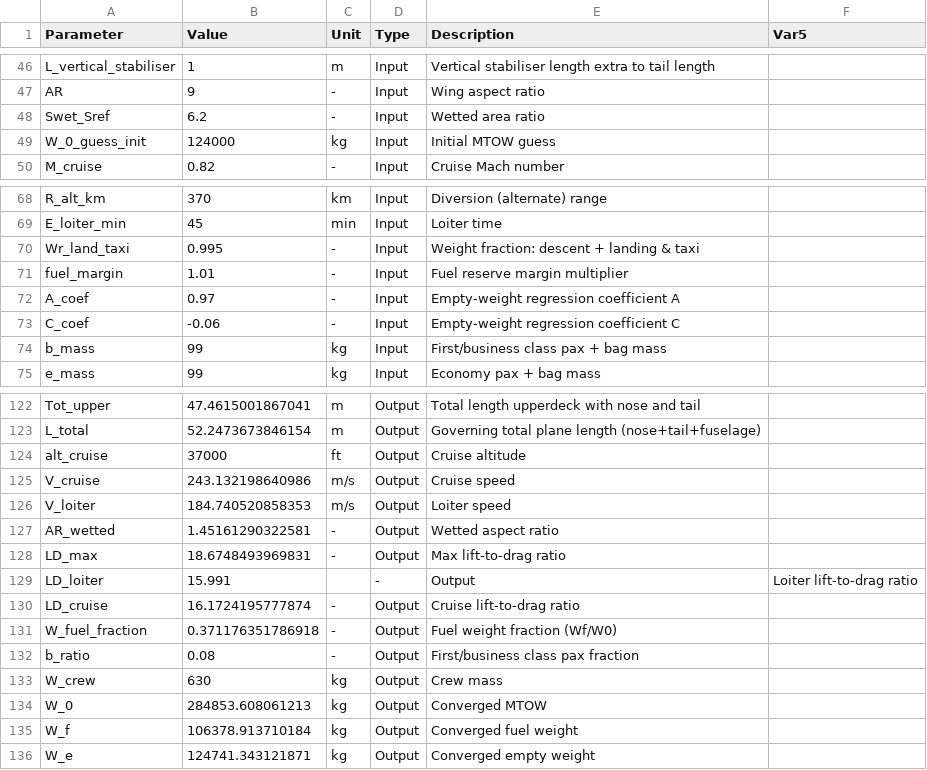
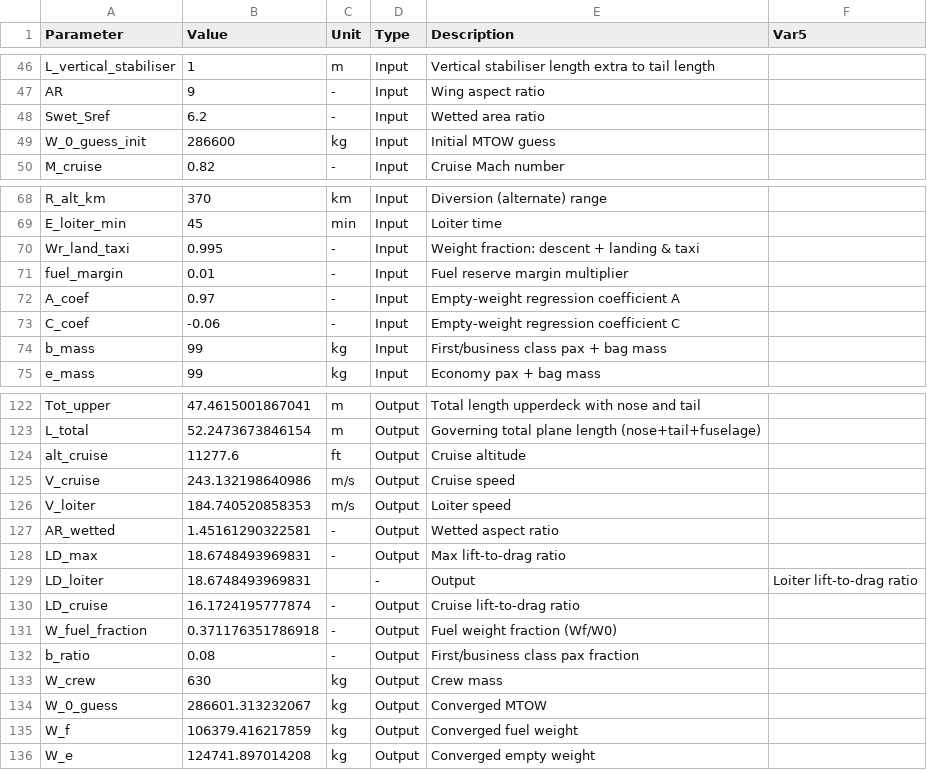
Before and after one commit to Lea324/AVD, a CSV file: Key_Param_recording.csv, drawn as a sheet; only a part is shown, gaps mark what is left out.

```diff
--- a/Key_Param_recording.csv
+++ b/Key_Param_recording.csv
@@ -48,3 +48,3 @@ AR,9,-,Input,"Wing aspect ratio",
 Swet_Sref,6.2,-,Input,"Wetted area ratio",
-W_0_guess_init,124000,kg,Input,"Initial MTOW guess",
+W_0_guess_init,286600,kg,Input,"Initial MTOW guess",
 M_cruise,0.82,-,Input,"Cruise Mach number",
@@ -70,3 +70,3 @@ E_loiter_min,45,min,Input,"Loiter time",
 Wr_land_taxi,0.995,-,Input,"Weight fraction: descent + landing & taxi",
-fuel_margin,1.01,-,Input,"Fuel reserve margin multiplier",
+fuel_margin,0.01,-,Input,"Fuel reserve margin multiplier",
 A_coef,0.97,-,Input,"Empty-weight regression coefficient A",
@@ -123,3 +123,3 @@ Tot_upper,47.4615001867041,m,Output,"Total length upperdeck with nose and tail",
 L_total,52.2473673846154,m,Output,"Governing total plane length (nose+tail+fuselage)",
-alt_cruise,37000,ft,Output,"Cruise altitude",
+alt_cruise,11277.6,ft,Output,"Cruise altitude",
 V_cruise,243.132198640986,m/s,Output,"Cruise speed",
@@ -128,3 +128,3 @@ AR_wetted,1.45161290322581,-,Output,"Wetted aspect ratio",
 LD_max,18.6748493969831,-,Output,"Max lift-to-drag ratio",
-LD_loiter,15.991,,-,"Output",Loiter lift-to-drag ratio
+LD_loiter,18.6748493969831,,-,"Output",Loiter lift-to-drag ratio
 LD_cruise,16.1724195777874,-,Output,"Cruise lift-to-drag ratio",
@@ -133,4 +133,4 @@ b_ratio,0.08,-,Output,"First/business class pax fraction",
 W_crew,630,kg,Output,"Crew mass",
-W_0,284853.608061213,kg,Output,"Converged MTOW",
-W_f,106378.913710184,kg,Output,"Converged fuel weight",
-W_e,124741.343121871,kg,Output,"Converged empty weight",
+W_0_guess,286601.313232067,kg,Output,"Converged MTOW",
+W_f,106379.416217859,kg,Output,"Converged fuel weight",
+W_e,124741.897014208,kg,Output,"Converged empty weight",
```
Also changed, not shown: 4 other files.
